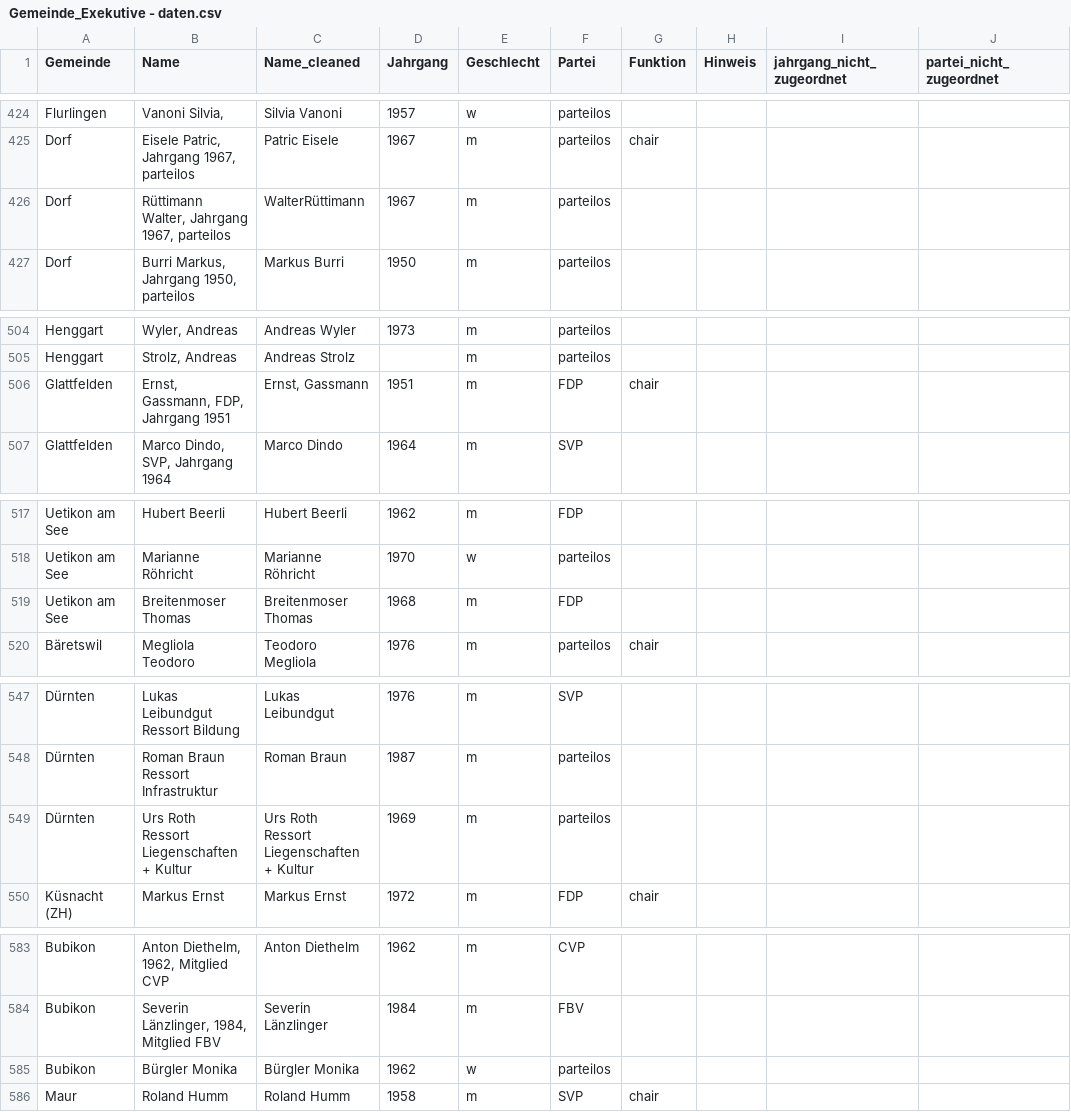
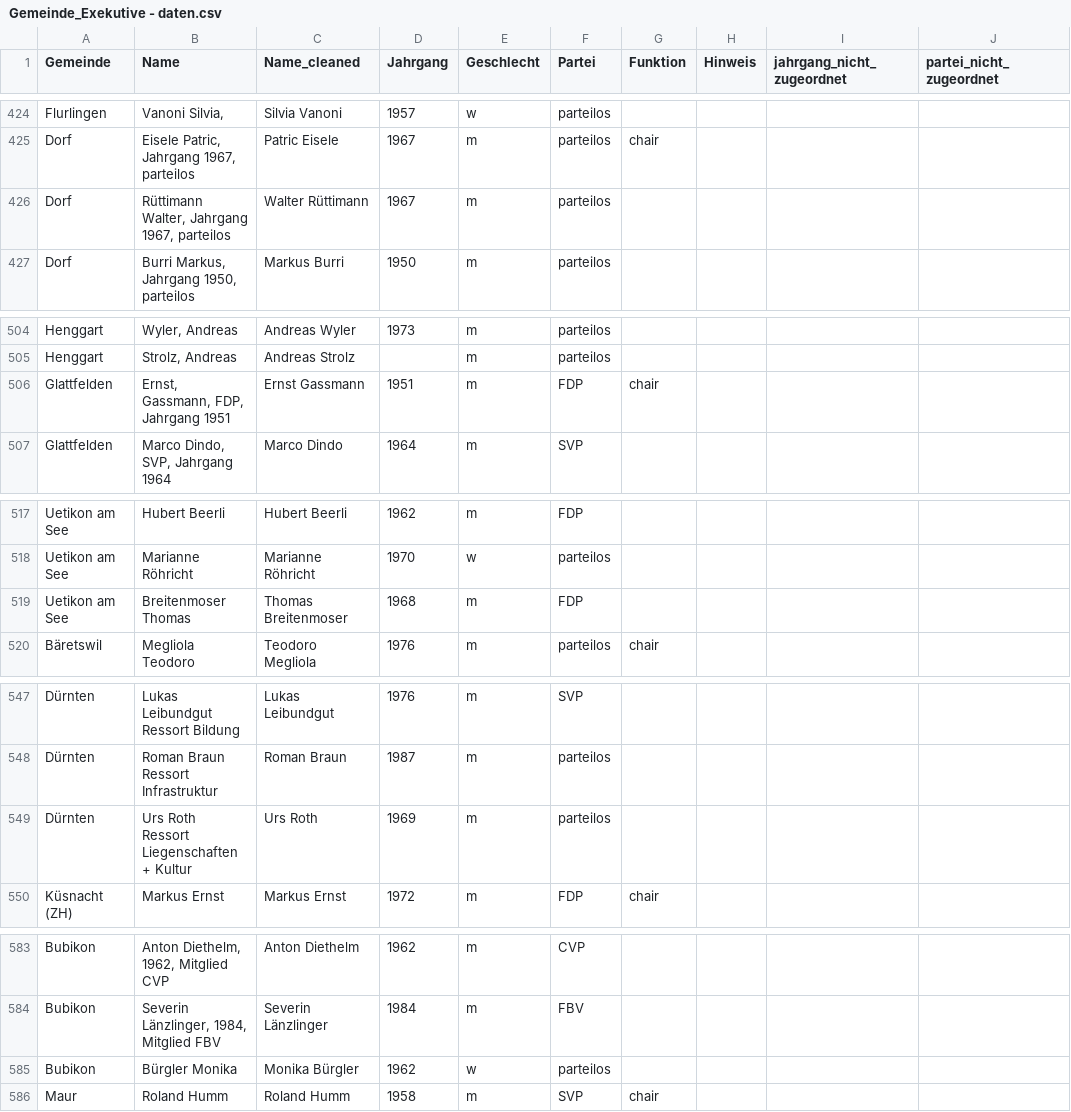
Before and after one commit to simonhuwiler/zh_gemeinderaete, a CSV file: data/Gemeinde_Exekutive - daten.csv, drawn as a sheet; only a part is shown, gaps mark what is left out; ↵ is a line break in a cell; the diff covers the shown part only; the diff names each change by its address in the sheet, - before the commit and + after, or states it on an @@ line.

```diff
--- a/data/Gemeinde_Exekutive - daten.csv
+++ b/data/Gemeinde_Exekutive - daten.csv
-C426 (Name_cleaned): WalterRüttimann
+C426 (Name_cleaned): Walter Rüttimann
-C506 (Name_cleaned): Ernst, Gassmann
+C506 (Name_cleaned): Ernst Gassmann
-C519 (Name_cleaned): Breitenmoser Thomas
+C519 (Name_cleaned): Thomas Breitenmoser
-C549 (Name_cleaned): Urs Roth ↵ Ressort Liegenschaften + Kultur
+C549 (Name_cleaned): Urs Roth
-C585 (Name_cleaned): Bürgler Monika
+C585 (Name_cleaned): Monika Bürgler
```
Also changed, not shown: 20 edited cells elsewhere in this file, 10 other files.
